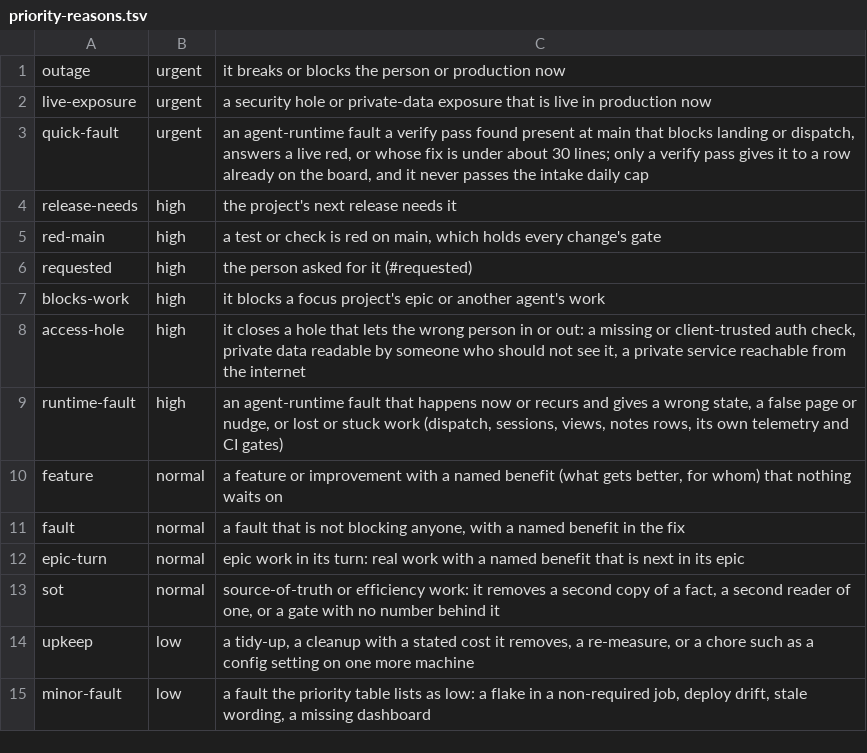
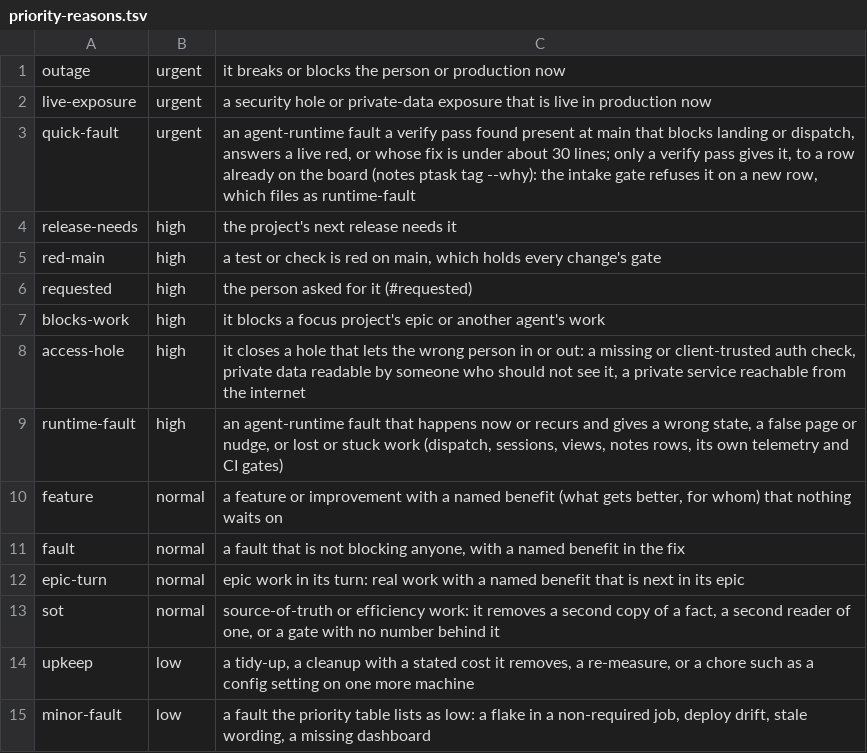
Before and after one commit to Kblack0610/.dotfiles, a TSV file: .config/inbox-triage/rules/priority-reasons.tsv, drawn as a sheet.

Commit message:
fix(notes): the gate refuses quick-fault on a new row, no copied reason list in the cap message (ar-6307)

```diff
--- a/.config/inbox-triage/rules/priority-reasons.tsv
+++ b/.config/inbox-triage/rules/priority-reasons.tsv
@@ -2,3 +2,3 @@ outage	urgent	it breaks or blocks the person or production now
 live-exposure	urgent	a security hole or private-data exposure that is live in production now
-quick-fault	urgent	an agent-runtime fault a verify pass found present at main that blocks landing or dispatch, answers a live red, or whose fix is under about 30 lines; only a verify pass gives it to a row already on the board, and it never passes the intake daily cap
+quick-fault	urgent	an agent-runtime fault a verify pass found present at main that blocks landing or dispatch, answers a live red, or whose fix is under about 30 lines; only a verify pass gives it, to a row already on the board (notes ptask tag --why): the intake gate refuses it on a new row, which files as runtime-fault
 release-needs	high	the project's next release needs it
```
Also changed, not shown: 2 other files.
